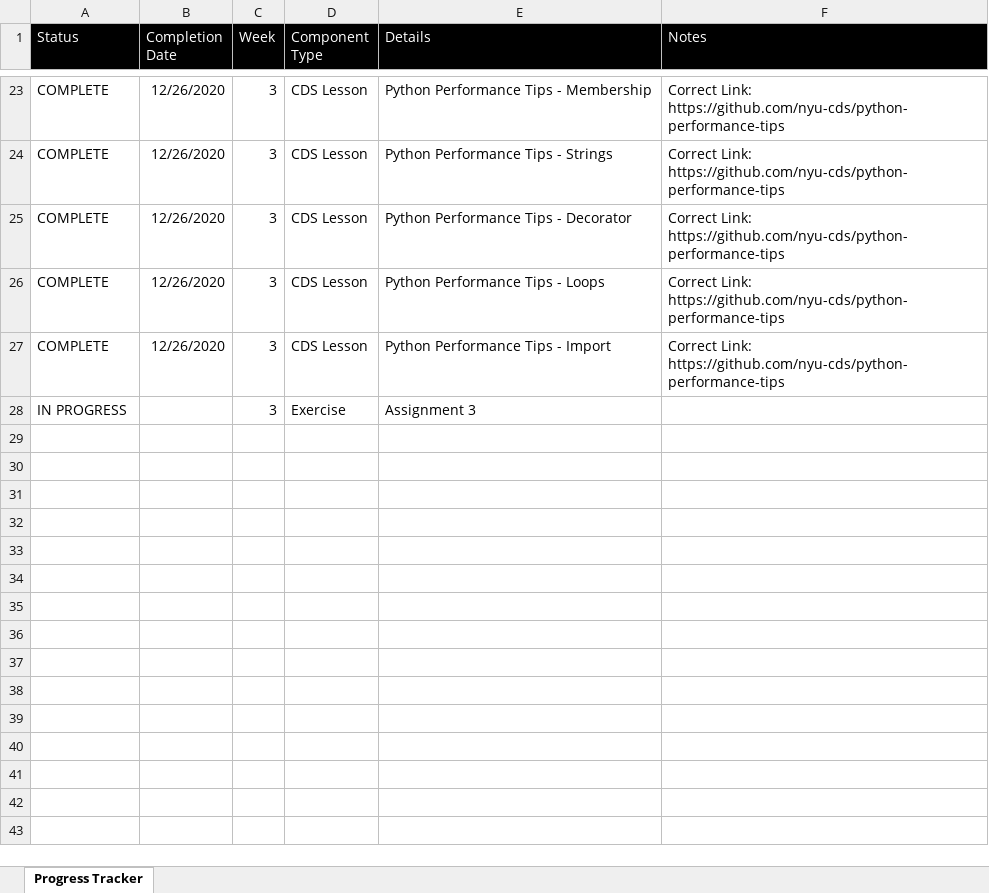
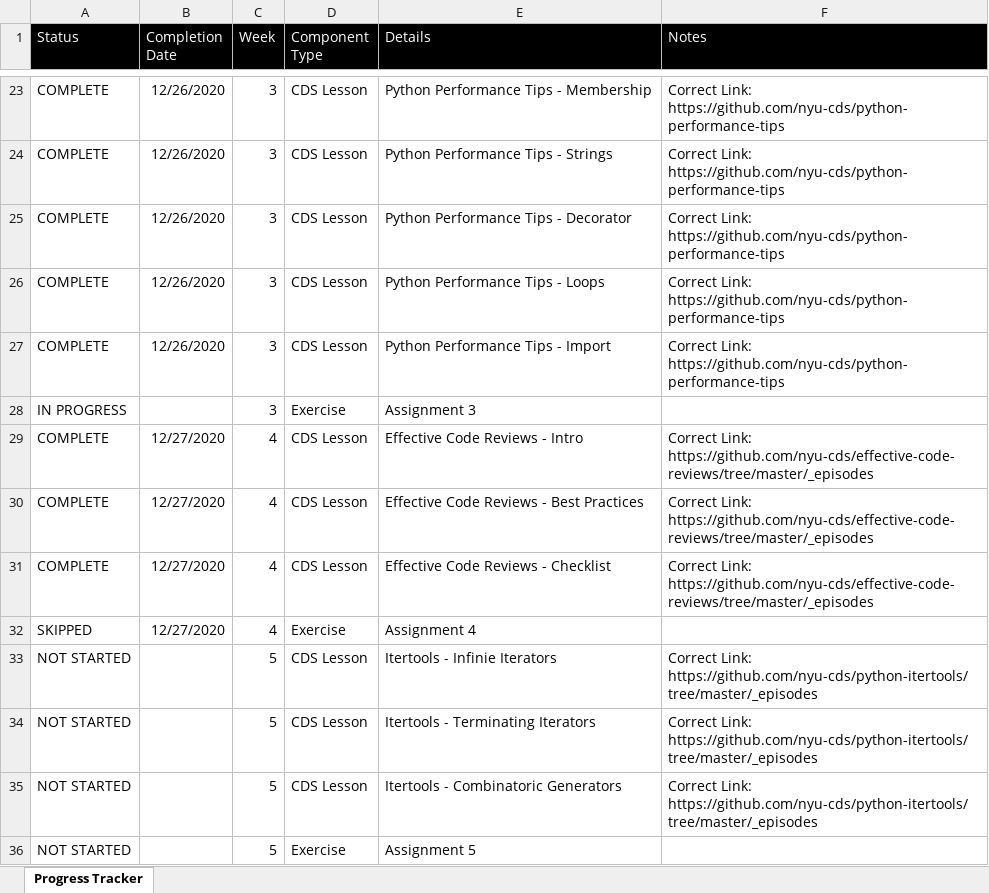
Before and after one commit to leora-dot/advanced_python_nyu_cds, an Excel workbook: progress_tracker.xlsx, sheet Progress Tracker, drawn as a sheet; only a part is shown, gaps mark what is left out; values as stored, in another font and other column widths than the file's, no borders; conditional formats not drawn; the diff names each change by its address in the sheet, - before the commit and + after, or states it on an @@ line.

Commit message:
completed week 4

```diff
--- a/progress_tracker.xlsx (sheet Progress Tracker)
+++ b/progress_tracker.xlsx (sheet Progress Tracker)
+row 29: COMPLETE | 12/27/2020 | 4 | CDS Lesson | Effective Code Reviews - Intro | Correct Link: https://github.com/nyu-cds/effective-code-reviews/tree/master/_episodes
+row 30: COMPLETE | 12/27/2020 | 4 | CDS Lesson | Effective Code Reviews - Best Practices | Correct Link: https://github.com/nyu-cds/effective-code-reviews/tree/master/_episodes
+row 31: COMPLETE | 12/27/2020 | 4 | CDS Lesson | Effective Code Reviews - Checklist | Correct Link: https://github.com/nyu-cds/effective-code-reviews/tree/master/_episodes
+row 32: SKIPPED | 12/27/2020 | 4 | Exercise | Assignment 4
+row 33: NOT STARTED |  | 5 | CDS Lesson | Itertools - Infinie Iterators | Correct Link: https://github.com/nyu-cds/python-itertools/tree/master/_episodes
+row 34: NOT STARTED |  | 5 | CDS Lesson | Itertools - Terminating Iterators | Correct Link: https://github.com/nyu-cds/python-itertools/tree/master/_episodes
+row 35: NOT STARTED |  | 5 | CDS Lesson | Itertools - Combinatoric Generators | Correct Link: https://github.com/nyu-cds/python-itertools/tree/master/_episodes
+row 36: NOT STARTED |  | 5 | Exercise | Assignment 5
```
